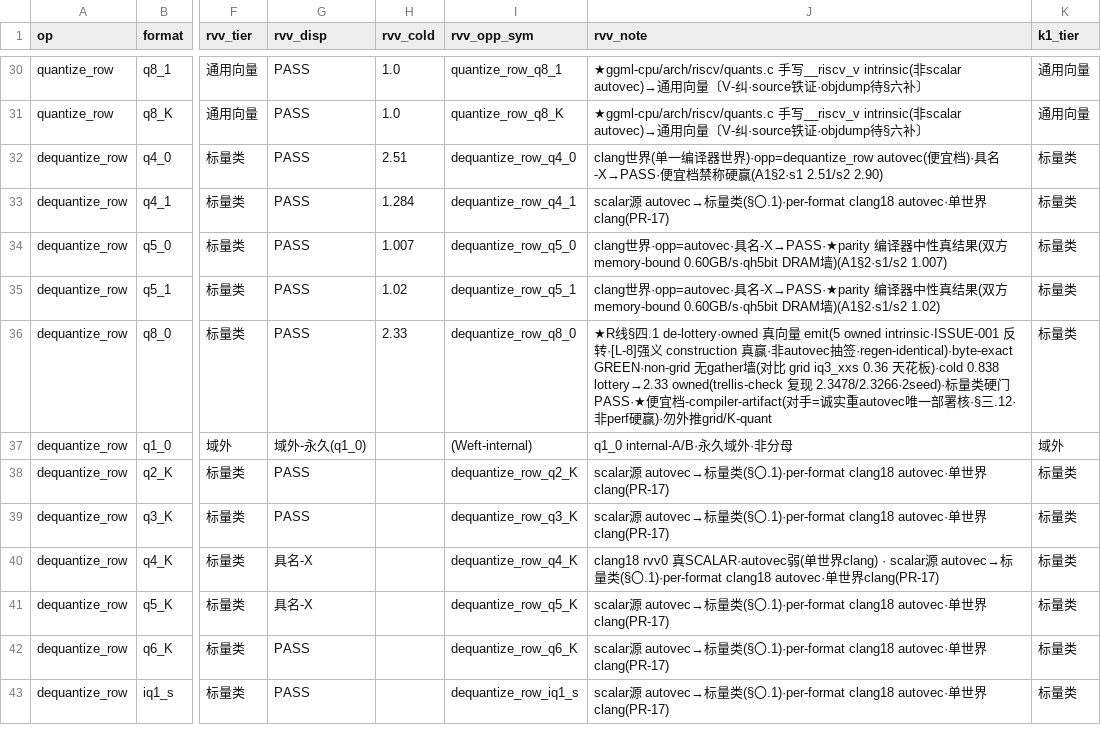
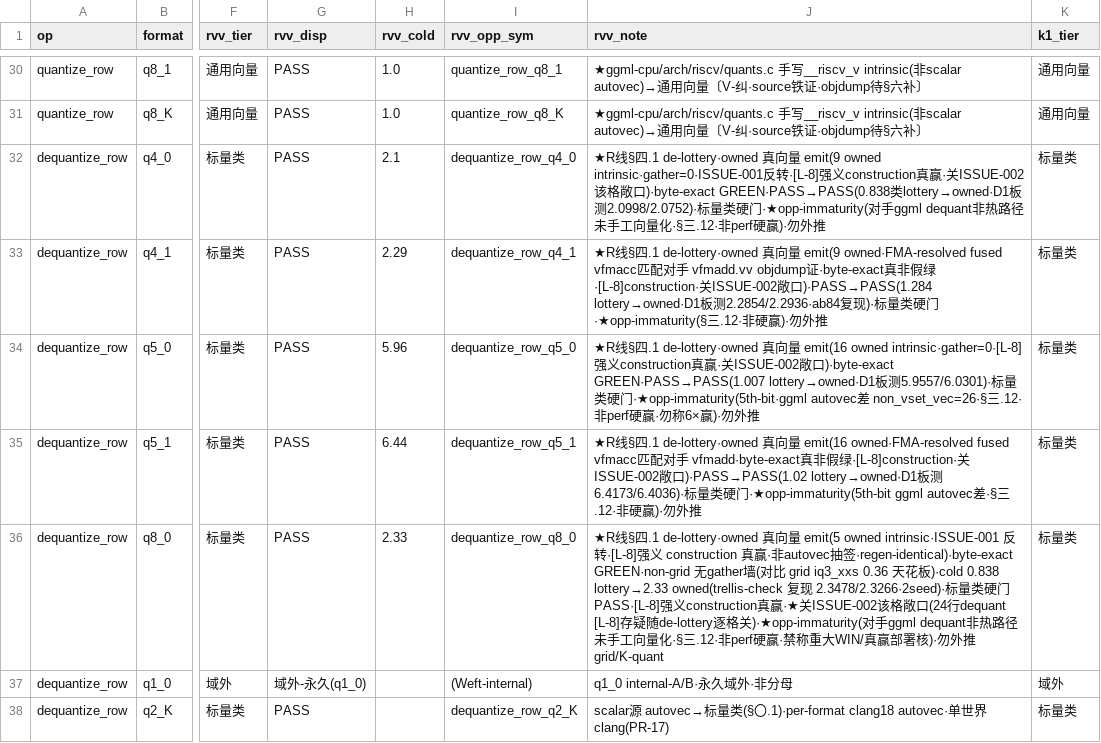
Before and after one commit to zzyu5/TianChen-RV, a CSV file: experiments/master/T3_master_rebuild.csv, drawn as a sheet; only a part is shown, gaps mark what is left out; the shorter side is filled out with more unchanged rows; the diff names each change by its address in the sheet, - before the commit and + after, or states it on an @@ line.

```diff
--- a/experiments/master/T3_master_rebuild.csv
+++ b/experiments/master/T3_master_rebuild.csv
-H32 (rvv_cold): 2.51
+H32 (rvv_cold): 2.1
-J32 (rvv_note): clang世界(单一编译器世界)·opp=dequantize_row autovec(便宜档)·具名-X→PASS·便宜档禁称硬赢(A1§2·s1 2.51/s2 2.90)
+J32 (rvv_note): ★R线§四.1 de-lottery·owned 真向量 emit(9 owned intrinsic·gather=0·ISSUE-001反转·[L-8]强义construction真赢·关ISSUE-002该格敞口)·byte-exact GREEN·PASS→PASS(0.838类lottery→owned·D1板测2.0998/2.0752)·标量类硬门·★opp-immaturity(对手ggml dequant非热路径未手工向量化·§三.12·非perf硬赢)·勿外推
-H33 (rvv_cold): 1.284
+H33 (rvv_cold): 2.29
-J33 (rvv_note): scalar源 autovec→标量类(§〇.1)·per-format clang18 autovec·单世界clang(PR-17)
+J33 (rvv_note): ★R线§四.1 de-lottery·owned 真向量 emit(9 owned·FMA-resolved fused vfmacc匹配对手 vfmadd.vv objdump证·byte-exact真非假绿·[L-8]construction·关ISSUE-002敞口)·PASS→PASS(1.284 lottery→owned·D1板测2.2854/2.2936·ab84复现)·标量类硬门·★opp-immaturity(§三.12·非硬赢)·勿外推
-H34 (rvv_cold): 1.007
+H34 (rvv_cold): 5.96
-J34 (rvv_note): clang世界·opp=autovec·具名-X→PASS·★parity 编译器中性真结果(双方 memory-bound 0.60GB/s·qh5bit DRAM墙)(A1§2·s1/s2 1.007)
+J34 (rvv_note): ★R线§四.1 de-lottery·owned 真向量 emit(16 owned intrinsic·gather=0·[L-8]强义construction真赢·关ISSUE-002敞口)·byte-exact GREEN·PASS→PASS(1.007 lottery→owned·D1板测5.9557/6.0301)·标量类硬门·★opp-immaturity(5th-bit·ggml autovec差 non_vset_vec=26·§三.12·非perf硬赢·勿称6×赢)·勿外推
-H35 (rvv_cold): 1.02
+H35 (rvv_cold): 6.44
-J35 (rvv_note): clang世界·opp=autovec·具名-X→PASS·★parity 编译器中性真结果(双方 memory-bound 0.60GB/s·qh5bit DRAM墙)(A1§2·s1/s2 1.02)
+J35 (rvv_note): ★R线§四.1 de-lottery·owned 真向量 emit(16 owned·FMA-resolved fused vfmacc匹配对手 vfmadd·byte-exact真非假绿·[L-8]construction·关ISSUE-002敞口)·PASS→PASS(1.02 lottery→owned·D1板测6.4173/6.4036)·标量类硬门·★opp-immaturity(5th-bit ggml autovec差·§三.12·非硬赢)·勿外推
-J36 (rvv_note): …门 PASS·★便宜档-compiler-artifact(对手=诚实重autovec唯一部署核·§三.12·非perf硬赢)·勿…
+J36 (rvv_note): …门 PASS·[L-8]强义construction真赢·★关ISSUE-002该格敞口(24行dequant [L-8]存疑随de-lottery逐格关)·★opp-immaturity(对手ggml dequant非热路径未手工向量化·§三.12·非perf硬赢·禁称重大WIN/真赢部署核)·勿…
```
Also changed, not shown: 19 other files.
